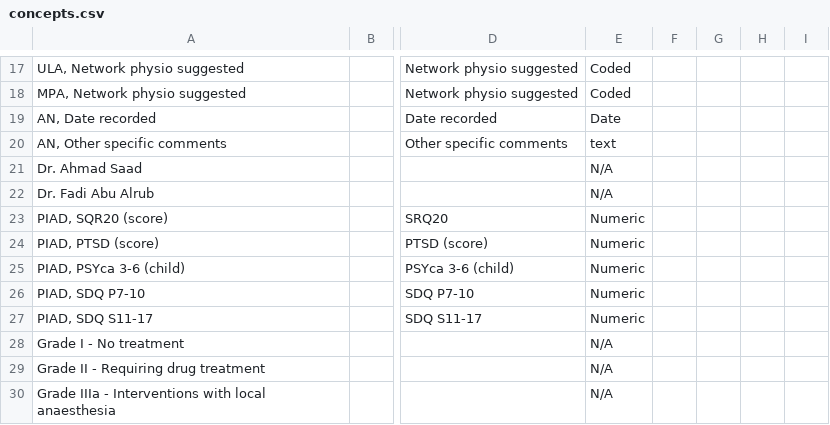
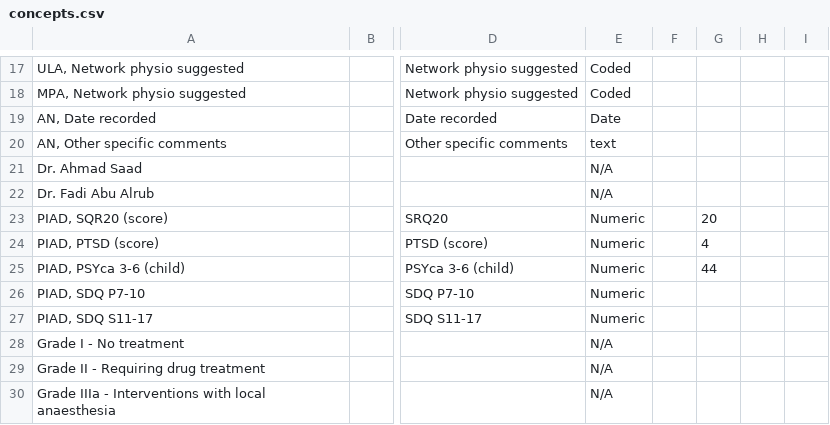
Before and after one commit to trodriguezmsf/amman-config, a CSV file: openmrs/ammancsv/release3.5/concepts.csv, drawn as a sheet; only a part is shown, gaps mark what is left out; the diff names each change by its address in the sheet, - before the commit and + after, or states it on an @@ line.

Commit message:
Mahesh | #787 | Feedback of codes for missing concepts

```diff
--- a/openmrs/ammancsv/release3.5/concepts.csv
+++ b/openmrs/ammancsv/release3.5/concepts.csv
-G23: (empty)
+G23: 20
-G24: (empty)
+G24: 4
-G25: (empty)
+G25: 44
```
Also changed, not shown: 1 other file.
